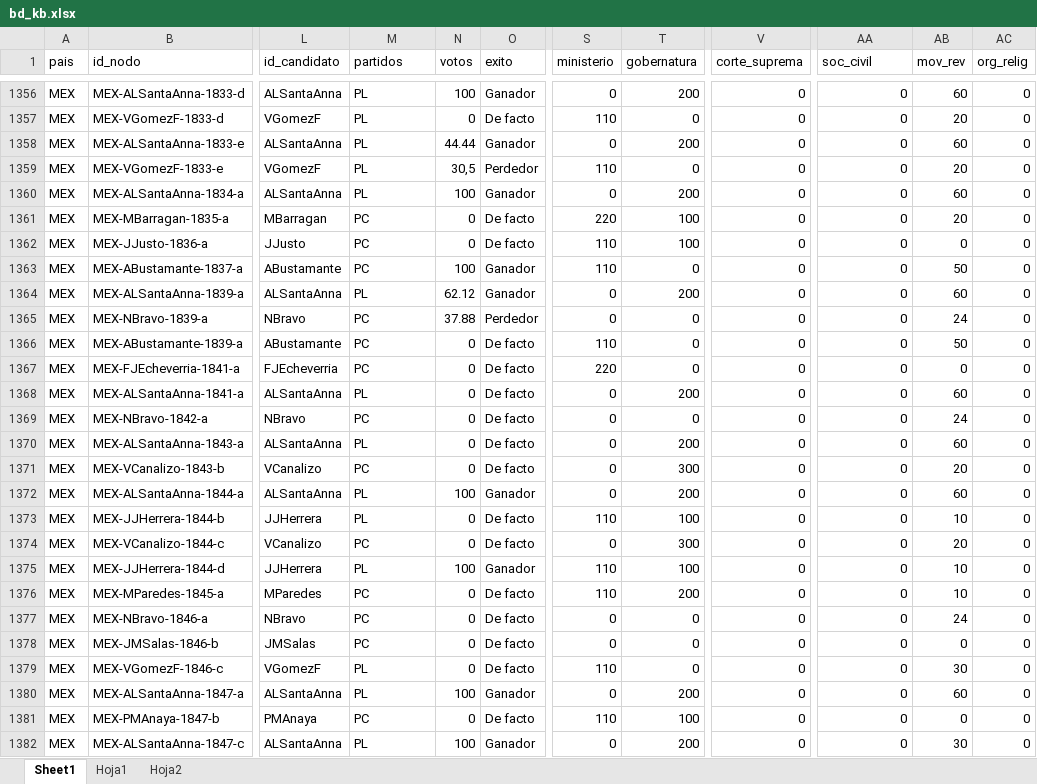
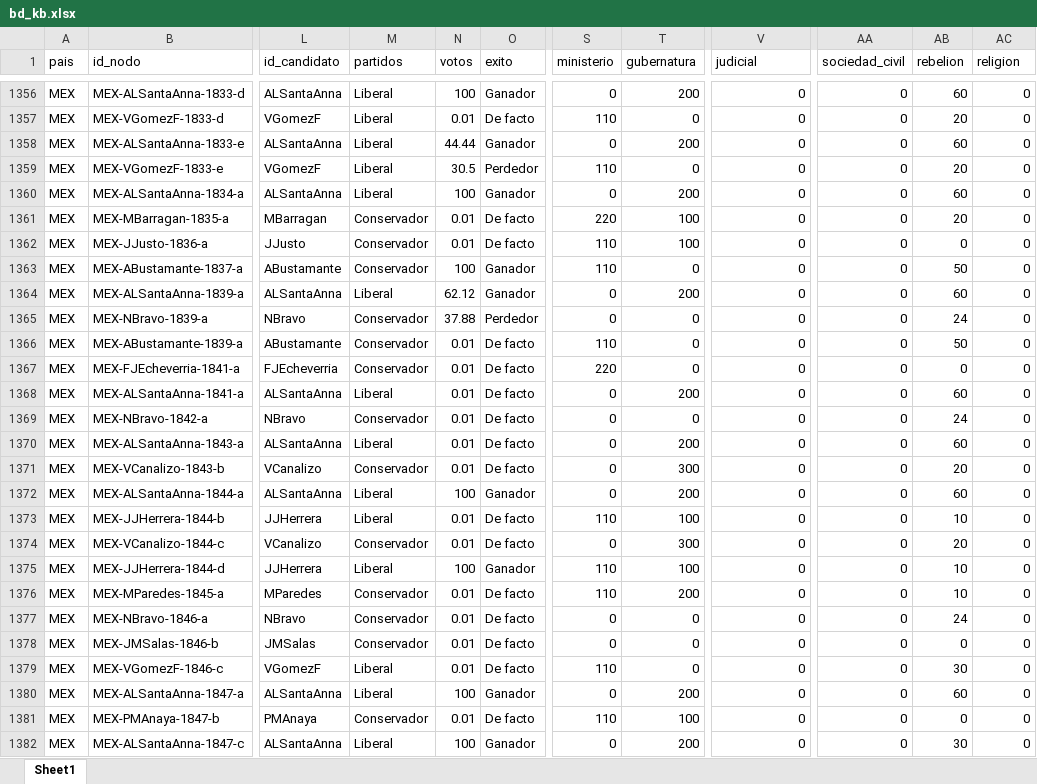
Before and after one commit to n0dn/n0dn, an Excel workbook: dataframes/bd_kb.xlsx, sheet Sheet1, drawn as a sheet; only a part is shown, gaps mark what is left out; values as stored, in another font and other column widths than the file's, no cell formats; the diff covers the shown part only; the diff names each change by its address in the sheet, - before the commit and + after, or states it on an @@ line.

```diff
--- a/dataframes/bd_kb.xlsx (sheet Sheet1)
+++ b/dataframes/bd_kb.xlsx (sheet Sheet1)
-sheet tab: Hoja1
-sheet tab: Hoja2
-T1: gobernatura
+T1: gubernatura
-V1: corte_suprema
+V1: judicial
-AA1: soc_civil
+AA1: sociedad_civil
-AB1: mov_rev
+AB1: rebelion
-AC1: org_relig
+AC1: religion
-M1356:M1360 (partidos): PL
+M1356:M1360 (partidos): Liberal
-N1357 (votos): 0
+N1357 (votos): 0.01
-N1359 (votos): 30,5
+N1359 (votos): 30.5
-M1361:M1363 (partidos): PC
+M1361:M1363 (partidos): Conservador
-N1361:N1362 (votos): 0
+N1361:N1362 (votos): 0.01
-M1364 (partidos): PL
+M1364 (partidos): Liberal
-M1365:M1367 (partidos): PC
+M1365:M1367 (partidos): Conservador
-N1366:N1371 (votos): 0
+N1366:N1371 (votos): 0.01
-M1368 (partidos): PL
+M1368 (partidos): Liberal
-M1369 (partidos): PC
+M1369 (partidos): Conservador
-M1370 (partidos): PL
+M1370 (partidos): Liberal
-M1371 (partidos): PC
+M1371 (partidos): Conservador
-M1372:M1373 (partidos): PL
+M1372:M1373 (partidos): Liberal
-N1373:N1374 (votos): 0
+N1373:N1374 (votos): 0.01
-M1374 (partidos): PC
+M1374 (partidos): Conservador
-M1375 (partidos): PL
+M1375 (partidos): Liberal
-M1376:M1378 (partidos): PC
+M1376:M1378 (partidos): Conservador
-N1376:N1379 (votos): 0
+N1376:N1379 (votos): 0.01
-M1379:M1380 (partidos): PL
+M1379:M1380 (partidos): Liberal
-M1381 (partidos): PC
+M1381 (partidos): Conservador
-N1381 (votos): 0
+N1381 (votos): 0.01
-M1382 (partidos): PL
+M1382 (partidos): Liberal
```
Also changed, not shown: 1497 edited cells elsewhere in this sheet, cell formats, formulas that keep their value.
